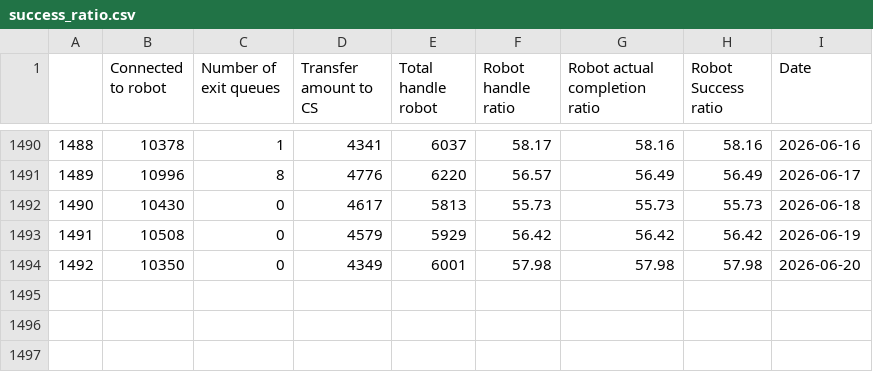
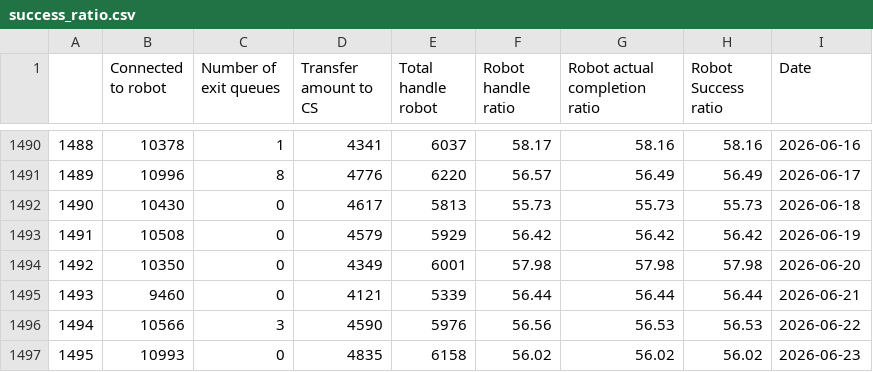
Before and after one commit to keisezrggx/ai_dashboard, a CSV file: dataset_kula/success_ratio.csv, drawn as a sheet; only a part is shown, gaps mark what is left out.

Commit message:
update data kula

```diff
--- a/dataset_kula/success_ratio.csv
+++ b/dataset_kula/success_ratio.csv
@@ -1494 +1494,4 @@
 1492,10350,0,4349,6001,57.98,57.98,57.98,2026-06-20
+1493,9460,0,4121,5339,56.44,56.44,56.44,2026-06-21
+1494,10566,3,4590,5976,56.56,56.53,56.53,2026-06-22
+1495,10993,0,4835,6158,56.02,56.02,56.02,2026-06-23
```
Also changed, not shown: dataset_kula/csat_after_takeout.csv, dataset_kula/csat_before_takeout.csv, 7 other files.
